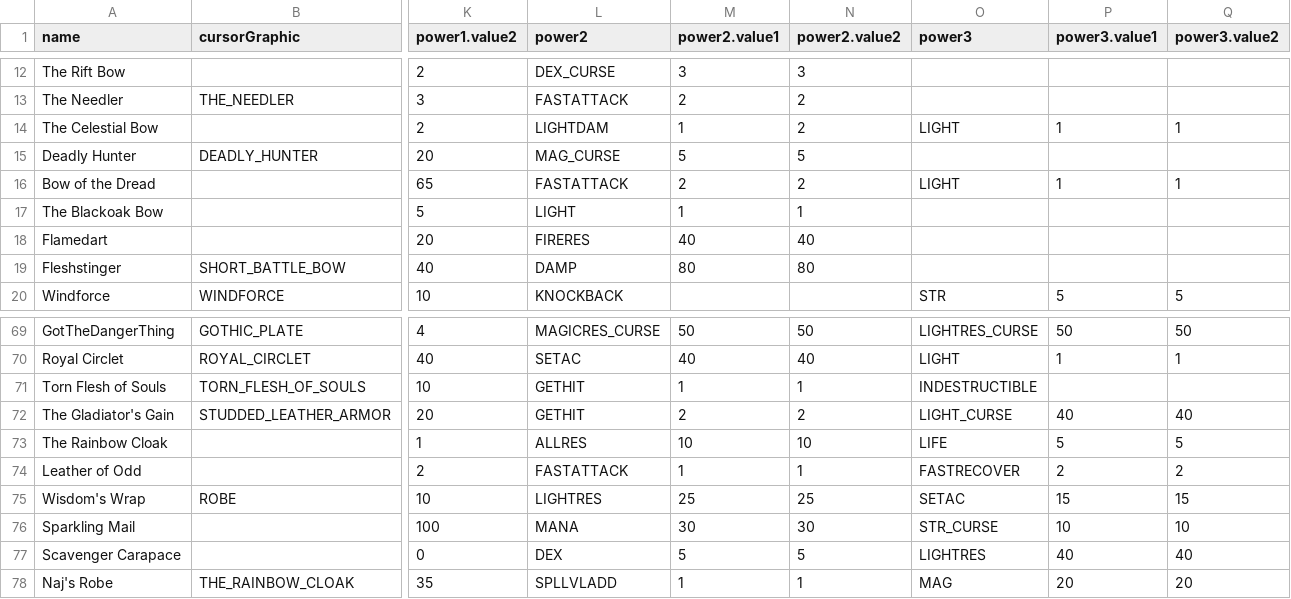
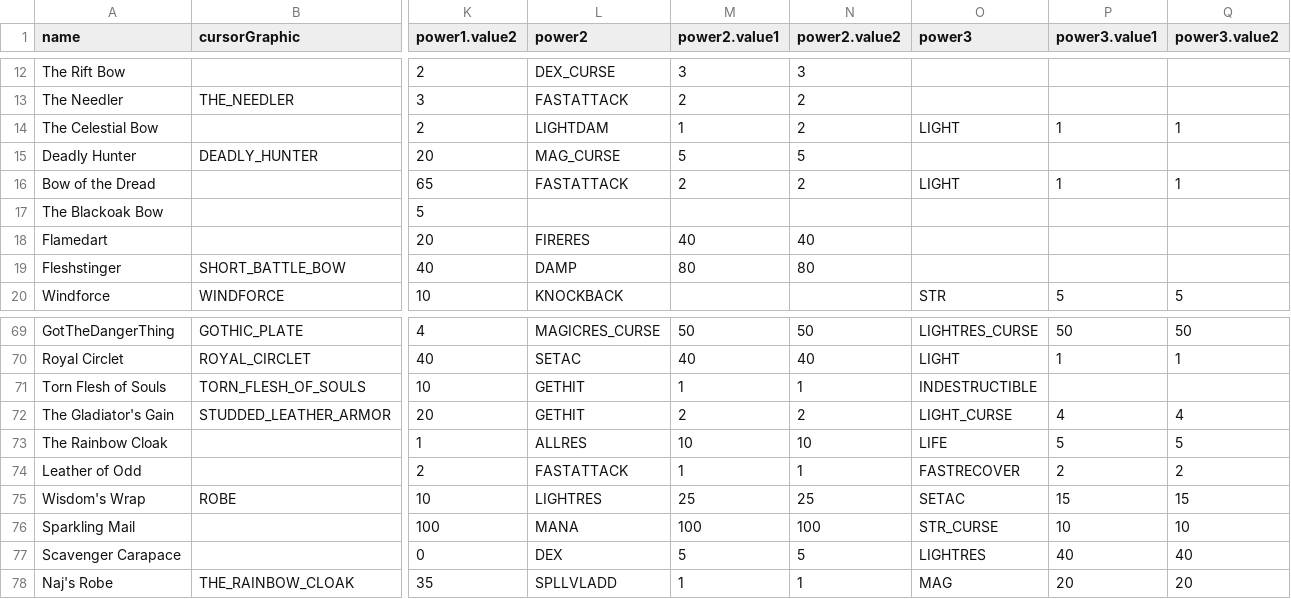
Before and after one commit to mrBigHub/DevilutionX, a TSV file: assets/txtdata/items/unique_itemdat.tsv, drawn as a sheet; only a part is shown, gaps mark what is left out; the diff names each change by its address in the sheet, - before the commit and + after, or states it on an @@ line.

Commit message:
upd uniq item

```diff
--- a/assets/txtdata/items/unique_itemdat.tsv
+++ b/assets/txtdata/items/unique_itemdat.tsv
-L17 (power2): LIGHT
+L17 (power2): (empty)
-M17 (power2.value1): 1
+M17 (power2.value1): (empty)
-N17 (power2.value2): 1
+N17 (power2.value2): (empty)
-P72 (power3.value1): 40
+P72 (power3.value1): 4
-Q72 (power3.value2): 40
+Q72 (power3.value2): 4
-M76 (power2.value1): 30
+M76 (power2.value1): 100
-N76 (power2.value2): 30
+N76 (power2.value2): 100
```
